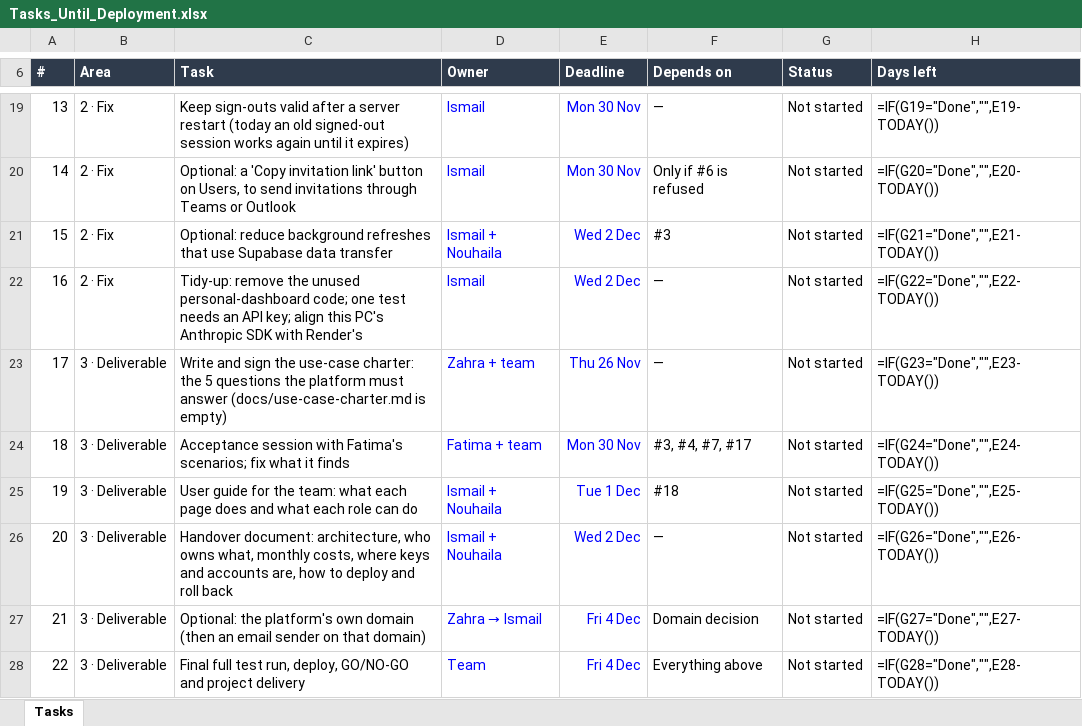
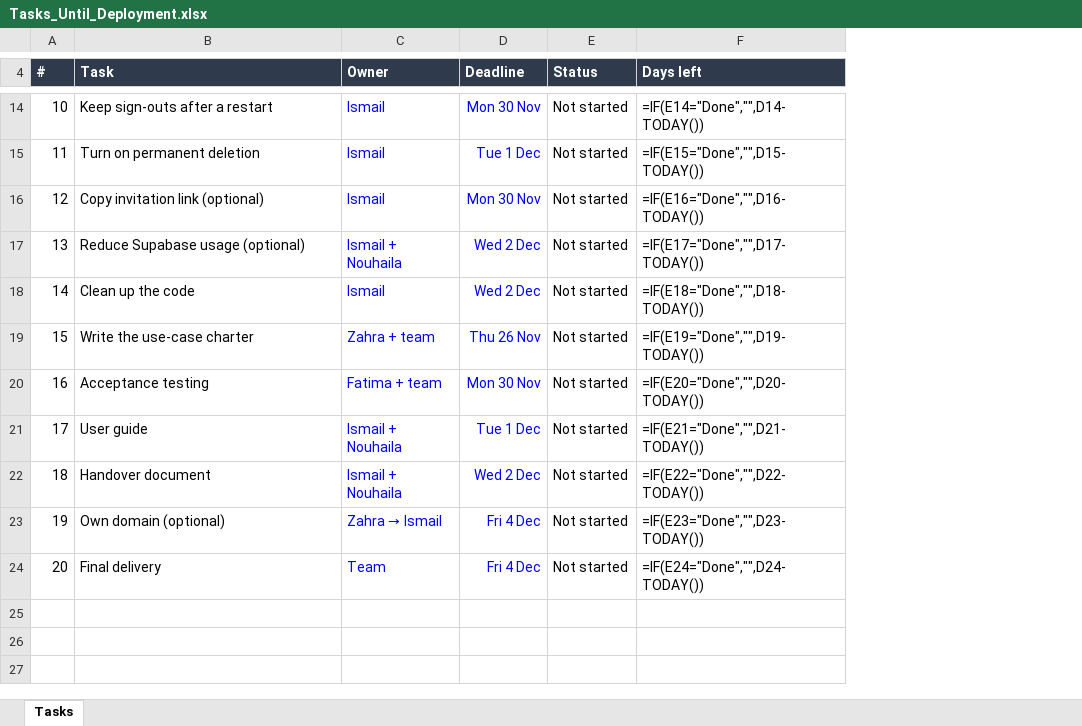
Before and after one commit to nouhailael-dot/Institutional-knowledge-Platform-with-AI-agents, an Excel workbook: docs/Tasks_Until_Deployment.xlsx, sheet Tasks, drawn as a sheet; only a part is shown, gaps mark what is left out; values as stored, in another font and other column widths than the file's, no borders; formulas without a stored value are shown as written; conditional formats not drawn; removed rows and columns are numbered as before the commit, all else as after; the diff covers the shown part only; the diff names each change by its address in the sheet, - before the commit and + after, or states it on an @@ line.

Commit message:
docs: task list as short headlines

```diff
--- a/docs/Tasks_Until_Deployment.xlsx (sheet Tasks)
+++ b/docs/Tasks_Until_Deployment.xlsx (sheet Tasks)
-column B (Area), rows 19-28: 2 · Fix | 2 · Fix | 2 · Fix | 2 · Fix | 3 · Deliverable | 3 · Deliverable | 3 · Deliverable | 3 · Deliverable | 3 · Deliverable | 3 · Deliverable
-column F (Depends on), rows 19-28: — | Only if #6 is refused | #3 | — | — | #3, #4, #7, #17 | #18 | — | Domain decision | Everything above
@@ column A (#) renumbered from row 1 down @@
-B14 (Task): Keep sign-outs valid after a server restart (today an old signed-out session works again until it expires)
+B14 (Task): Keep sign-outs after a restart
-F14 (Days left): =IF(G19="Done","",E19-TODAY())
+F14 (Days left): =IF(E14="Done","",D14-TODAY())
+row 15: 11 | Turn on permanent deletion | Ismail | Tue 1 Dec | Not started | =IF(E15="Done","",D15-TODAY())
-B16 (Task): Optional: a 'Copy invitation link' button on Users, to send invitations through Teams or Outlook
+B16 (Task): Copy invitation link (optional)
-F16 (Days left): =IF(G20="Done","",E20-TODAY())
+F16 (Days left): =IF(E16="Done","",D16-TODAY())
-B17 (Task): Optional: reduce background refreshes that use Supabase data transfer
+B17 (Task): Reduce Supabase usage (optional)
-F17 (Days left): =IF(G21="Done","",E21-TODAY())
+F17 (Days left): =IF(E17="Done","",D17-TODAY())
-B18 (Task): Tidy-up: remove the unused personal-dashboard code; one test needs an API key; align this PC's Anthropic SDK with Render's
+B18 (Task): Clean up the code
-F18 (Days left): =IF(G22="Done","",E22-TODAY())
+F18 (Days left): =IF(E18="Done","",D18-TODAY())
-B19 (Task): Write and sign the use-case charter: the 5 questions the platform must answer (docs/use-case-charter.md is empty)
+B19 (Task): Write the use-case charter
-F19 (Days left): =IF(G23="Done","",E23-TODAY())
+F19 (Days left): =IF(E19="Done","",D19-TODAY())
-B20 (Task): Acceptance session with Fatima's scenarios; fix what it finds
+B20 (Task): Acceptance testing
-F20 (Days left): =IF(G24="Done","",E24-TODAY())
+F20 (Days left): =IF(E20="Done","",D20-TODAY())
-B21 (Task): User guide for the team: what each page does and what each role can do
+B21 (Task): User guide
-F21 (Days left): =IF(G25="Done","",E25-TODAY())
+F21 (Days left): =IF(E21="Done","",D21-TODAY())
-B22 (Task): Handover document: architecture, who owns what, monthly costs, where keys and accounts are, how to deploy and roll back
+B22 (Task): Handover document
-F22 (Days left): =IF(G26="Done","",E26-TODAY())
+F22 (Days left): =IF(E22="Done","",D22-TODAY())
-B23 (Task): Optional: the platform's own domain (then an email sender on that domain)
+B23 (Task): Own domain (optional)
-F23 (Days left): =IF(G27="Done","",E27-TODAY())
+F23 (Days left): =IF(E23="Done","",D23-TODAY())
-B24 (Task): Final full test run, deploy, GO/NO-GO and project delivery
+B24 (Task): Final delivery
-F24 (Days left): =IF(G28="Done","",E28-TODAY())
+F24 (Days left): =IF(E24="Done","",D24-TODAY())
```
Also changed, not shown: 1 added row, 6 removed rows and 21 edited cells elsewhere in this sheet.
